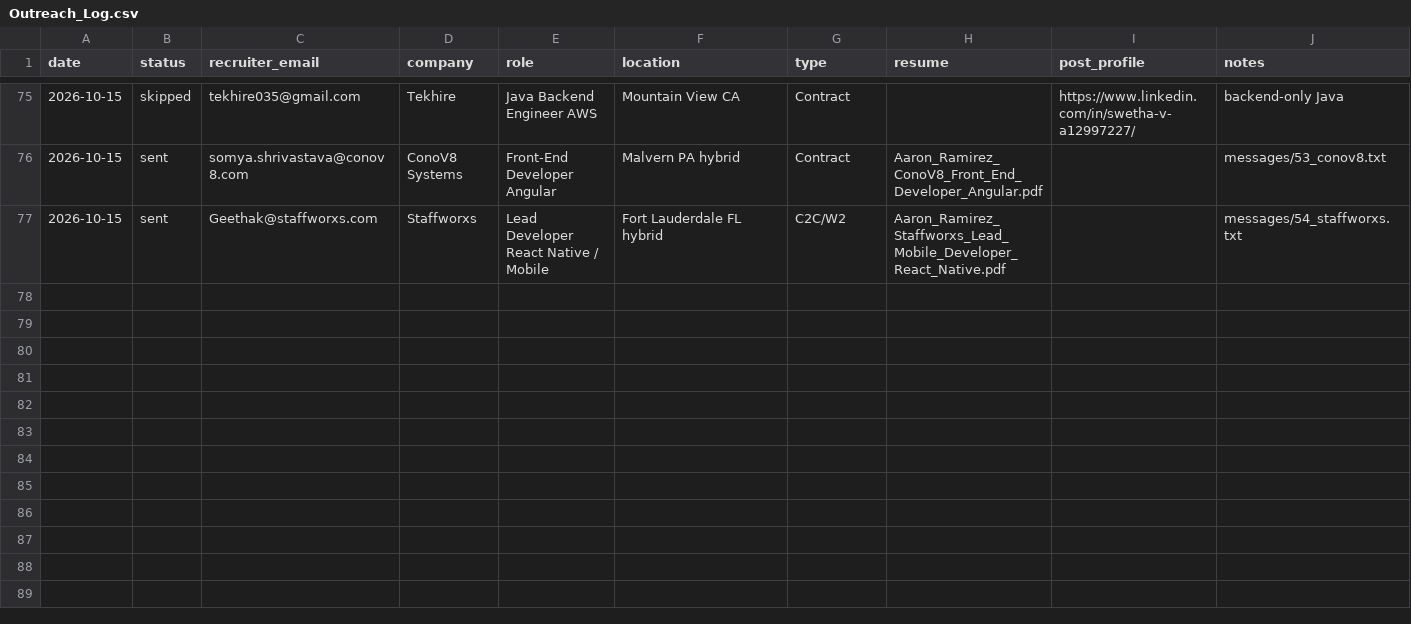
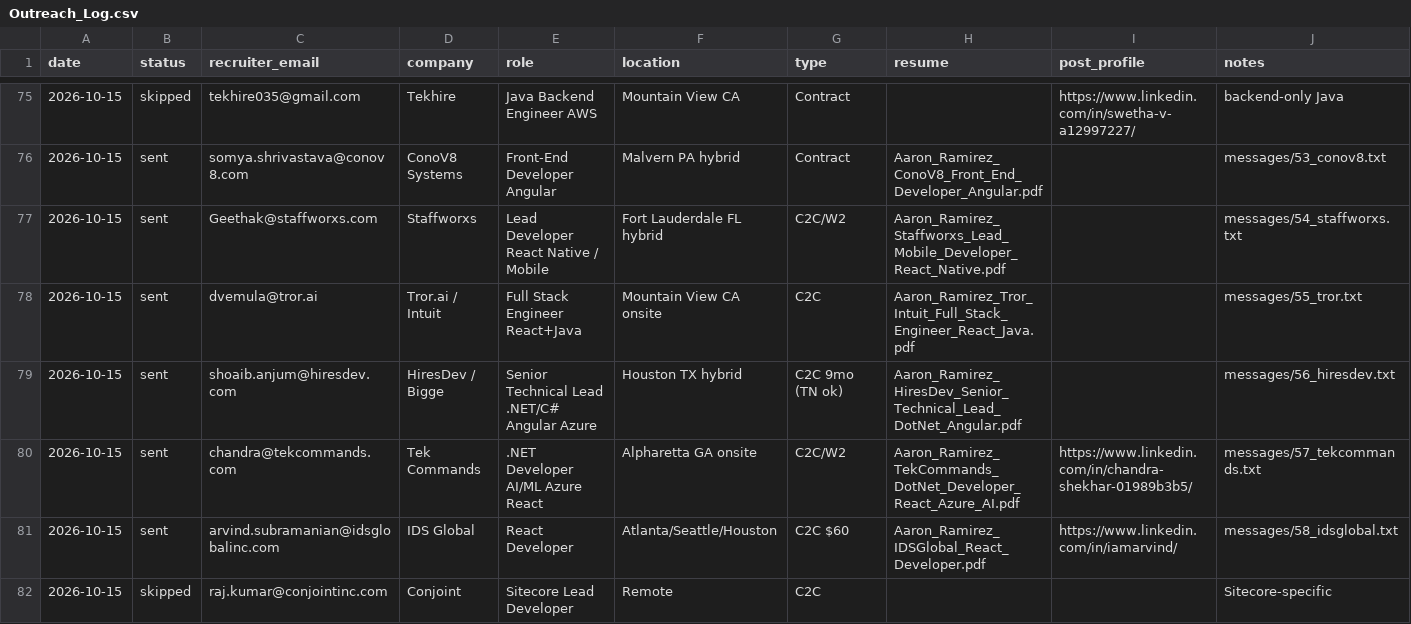
Before and after one commit to aaronrl25/outreach-pipeline-claude-day, a CSV file: data/2026-10-14/Outreach_Log.csv, drawn as a sheet; only a part is shown, gaps mark what is left out.

```diff
--- a/data/2026-10-14/Outreach_Log.csv
+++ b/data/2026-10-14/Outreach_Log.csv
@@ -77 +77,6 @@ date,status,recruiter_email,company,role,location,type,resume,post_profile,notes
 2026-10-15,sent,Geethak@staffworxs.com,Staffworxs,Lead Developer React Native / Mobile,Fort Lauderdale FL hybrid,C2C/W2,Aaron_Ramirez_Staffworxs_Lead_Mobile_Developer_React_Native.pdf,,messages/54_staffworxs.txt
+2026-10-15,sent,dvemula@tror.ai,Tror.ai / Intuit,Full Stack Engineer React+Java,Mountain View CA onsite,C2C,Aaron_Ramirez_Tror_Intuit_Full_Stack_Engineer_React_Java.pdf,,messages/55_tror.txt
+2026-10-15,sent,shoaib.anjum@hiresdev.com,HiresDev / Bigge,Senior Technical Lead .NET/C# Angular Azure,Houston TX hybrid,C2C 9mo (TN ok),Aaron_Ramirez_HiresDev_Senior_Technical_Lead_DotNet_Angular.pdf,,messages/56_hiresdev.txt
+2026-10-15,sent,chandra@tekcommands.com,Tek Commands,.NET Developer AI/ML Azure React,Alpharetta GA onsite,C2C/W2,Aaron_Ramirez_TekCommands_DotNet_Developer_React_Azure_AI.pdf,https://www.linkedin.com/in/chandra-shekhar-01989b3b5/,messages/57_tekcommands.txt
+2026-10-15,sent,arvind.subramanian@idsglobalinc.com,IDS Global,React Developer,Atlanta/Seattle/Houston,C2C $60,Aaron_Ramirez_IDSGlobal_React_Developer.pdf,https://www.linkedin.com/in/iamarvind/,messages/58_idsglobal.txt
+2026-10-15,skipped,raj.kumar@conjointinc.com,Conjoint,Sitecore Lead Developer,Remote,C2C,,,Sitecore-specific
```
Also changed, not shown: data/2026-10-14/Opportunity_Tracker_2026-10-14.csv, 18 other files.
